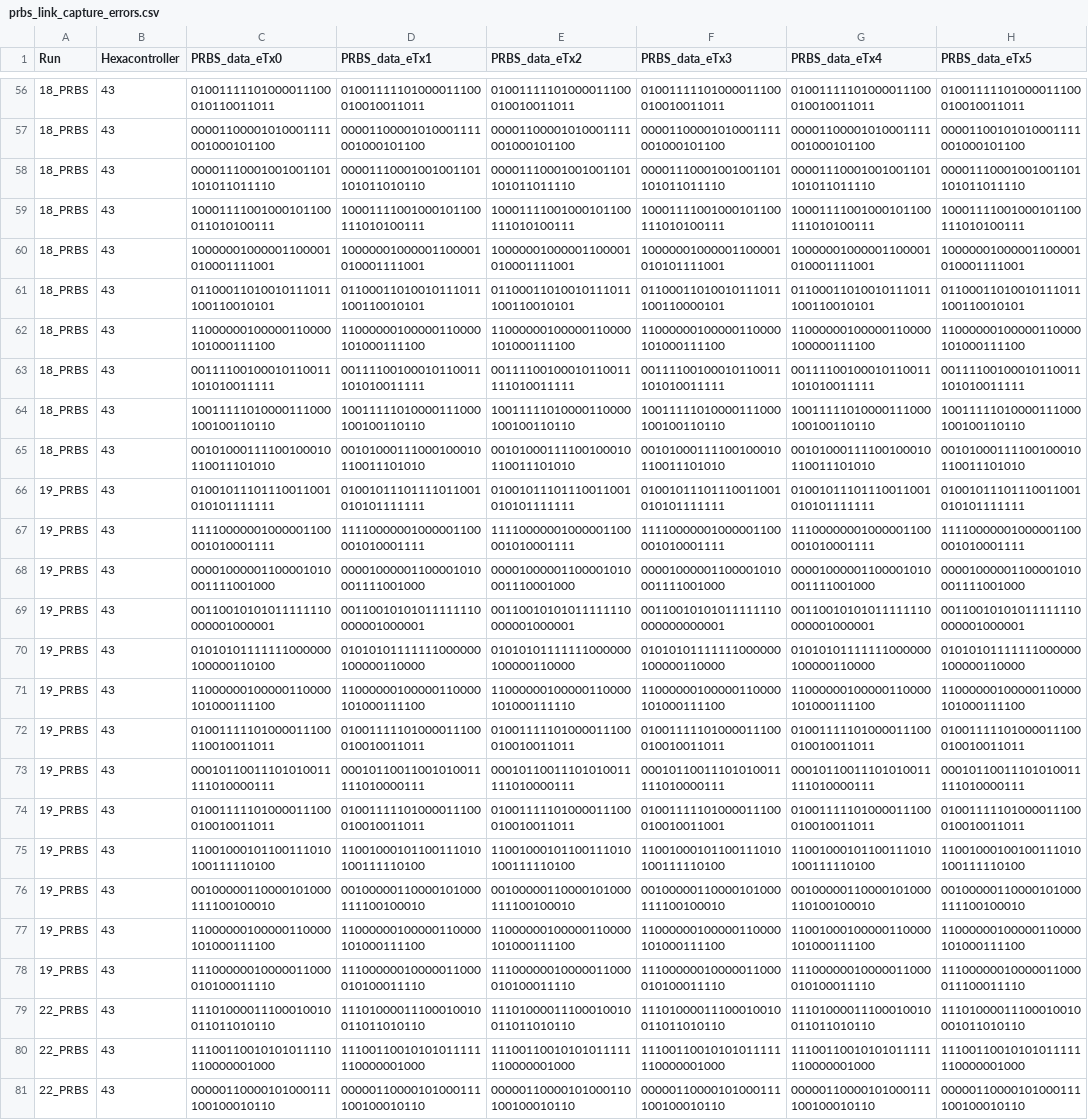
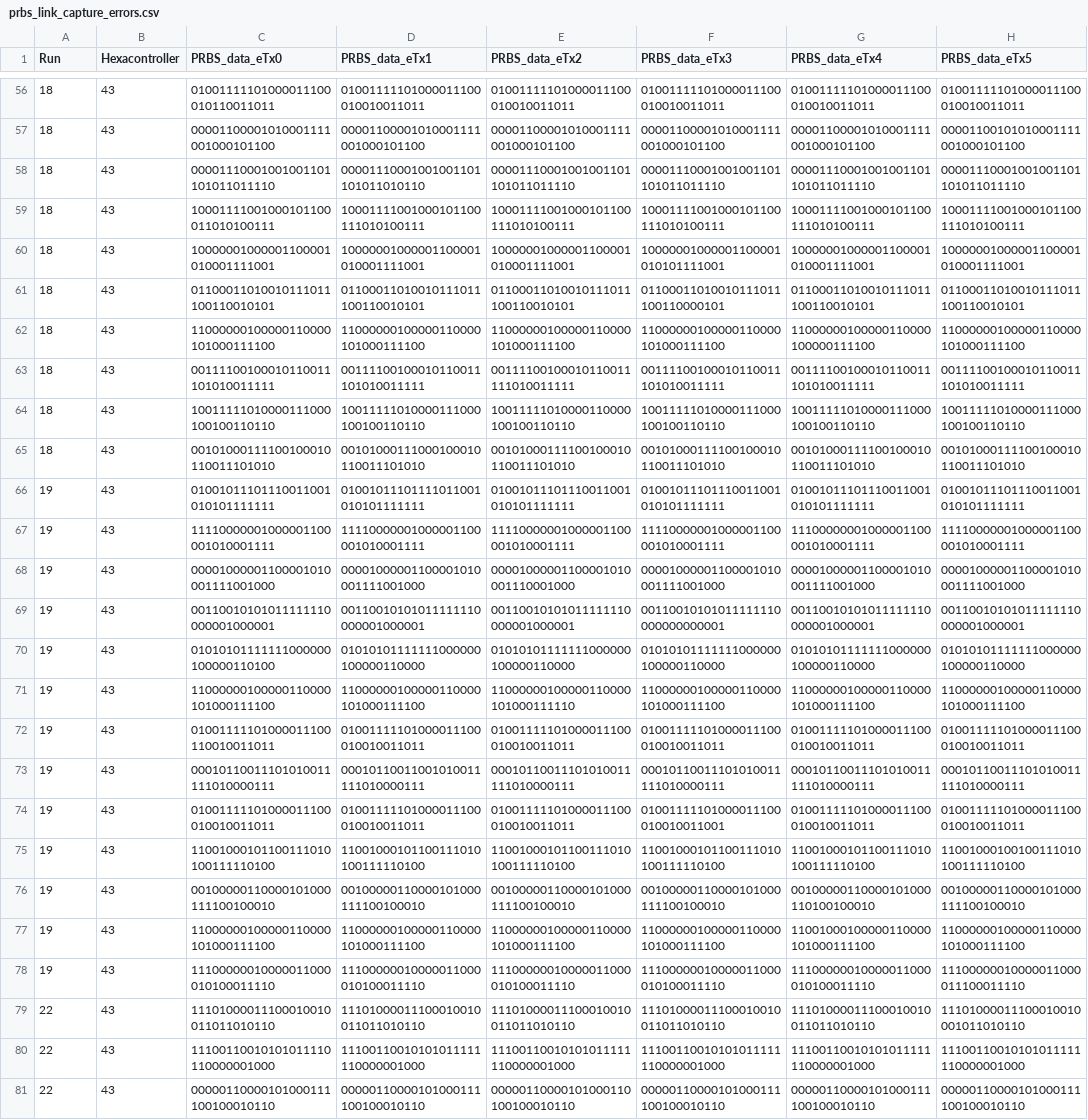
Before and after one commit to dnoonan08/ECOND_Jan2024_SEU_logs, a CSV file: data/prbs_link_capture_errors.csv, drawn as a sheet; only a part is shown, gaps mark what is left out; the diff covers the shown part only; the diff names each change by its address in the sheet, - before the commit and + after, or states it on an @@ line.

```diff
--- a/data/prbs_link_capture_errors.csv
+++ b/data/prbs_link_capture_errors.csv
-A56:A65 (Run): 18_PRBS
+A56:A65 (Run): 18
-A66:A78 (Run): 19_PRBS
+A66:A78 (Run): 19
-A79:A81 (Run): 22_PRBS
+A79:A81 (Run): 22
```
Also changed, not shown: 54 edited cells elsewhere in this file, data/other_error_counts_by_run.csv, data/prbs_error_counts_by_run.csv, 4 other files.
